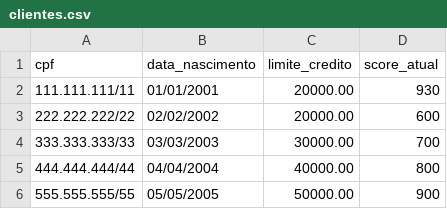
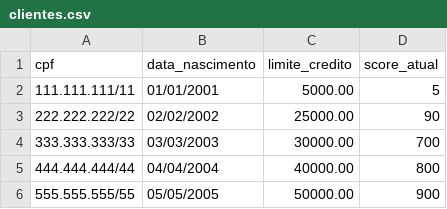
Before and after one commit to dmarques-dev/tech4h, a CSV file: banco_agil/dados/clientes.csv, drawn as a sheet.

```diff
--- a/banco_agil/dados/clientes.csv
+++ b/banco_agil/dados/clientes.csv
@@ -1,4 +1,4 @@
 cpf,data_nascimento,limite_credito,score_atual
-111.111.111/11,01/01/2001,20000.00,930
-222.222.222/22,02/02/2002,20000.00,600
+111.111.111/11,01/01/2001,5000.00,5
+222.222.222/22,02/02/2002,25000.00,90
 333.333.333/33,03/03/2003,30000.00,700
```
Also changed, not shown: banco_agil/dados/solicitacoes_aumento_limite.csv, 1 other file.
